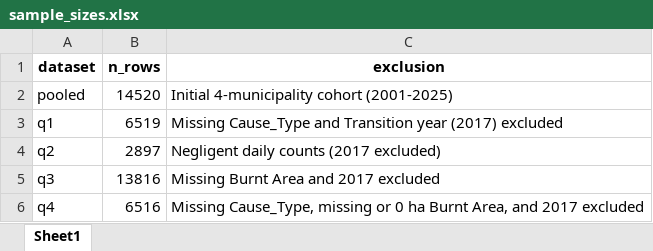
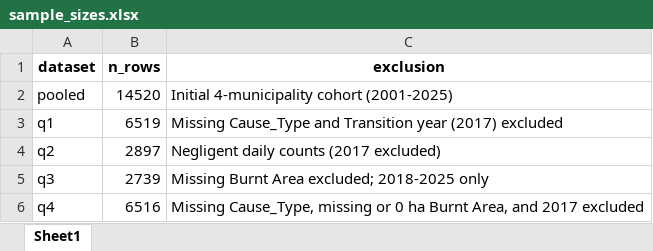
Before and after one commit to isabelamer/FCED_project, an Excel workbook: 01_dataset/processed/sample_sizes.xlsx, sheet Sheet1, drawn as a sheet; values as stored, in another font and other column widths than the file's, no borders; the diff names each change by its address in the sheet, - before the commit and + after, or states it on an @@ line.

```diff
--- a/01_dataset/processed/sample_sizes.xlsx (sheet Sheet1)
+++ b/01_dataset/processed/sample_sizes.xlsx (sheet Sheet1)
-B5 (n_rows): 13816
+B5 (n_rows): 2739
-C5 (exclusion): Missing Burnt Area and 2017 excluded
+C5 (exclusion): Missing Burnt Area excluded; 2018-2025 only
```
Also changed, not shown: 01_dataset/processed/daily_ignitions.xlsx, 01_dataset/processed/q1_cause_period_season.xlsx, 5 other files.
